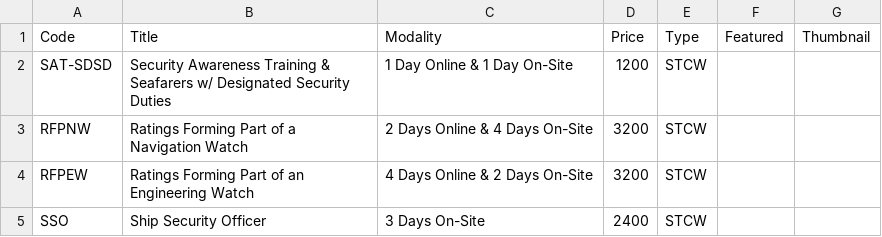
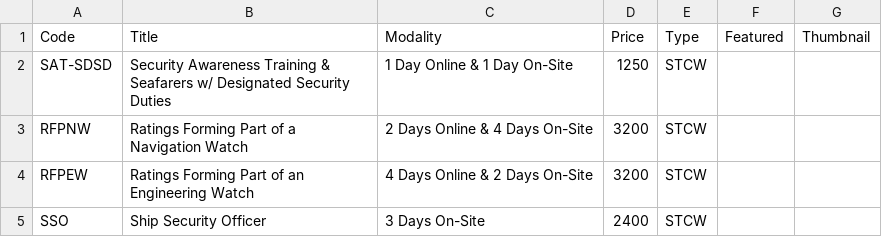
Before and after one commit to sti-maritime-training-academy/sti-maritime-training-academy.github.io, a CSV file: courses.csv, drawn as a sheet; only a part is shown.

Commit message:
Update courses.csv

```diff
--- a/courses.csv
+++ b/courses.csv
@@ -1,3 +1,3 @@
 Code,Title,Modality,Price,Type,Featured,Thumbnail
-SAT-SDSD,Security Awareness Training & Seafarers w/ Designated Security Duties,1 Day Online & 1 Day On-Site,1200,STCW,,
+SAT-SDSD,Security Awareness Training & Seafarers w/ Designated Security Duties,1 Day Online & 1 Day On-Site,1250,STCW,,
 RFPNW,Ratings Forming Part of a Navigation Watch,2 Days Online & 4 Days On-Site,3200,STCW,,
```
